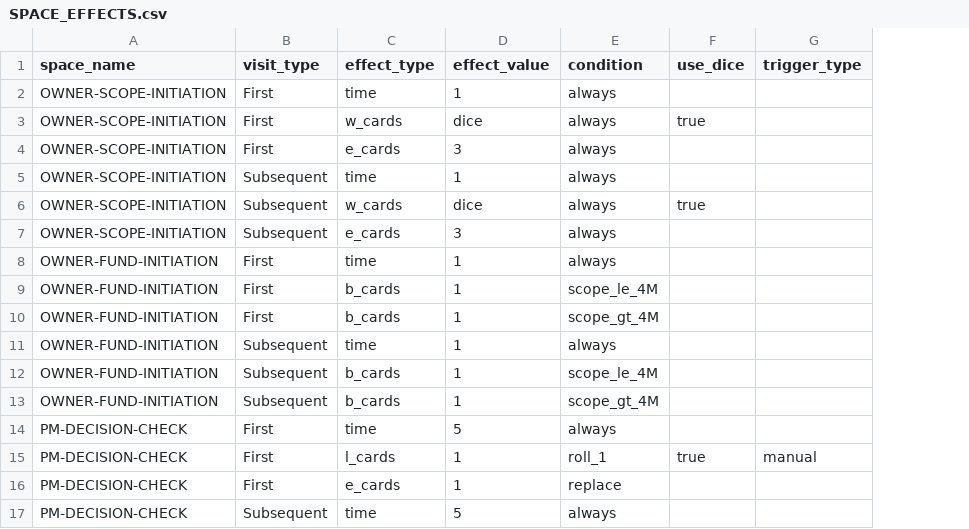
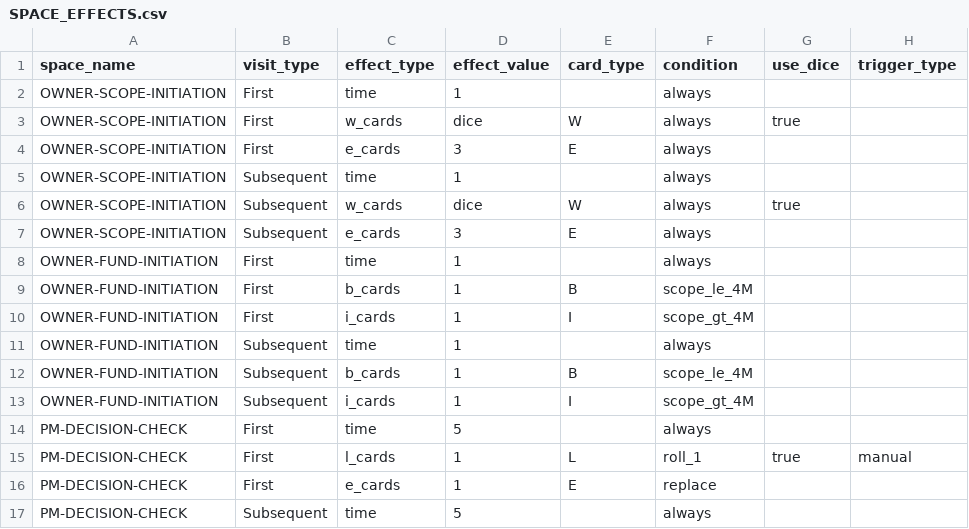
Before and after one commit to tomaszsb/code2026, a CSV file: game/data/SPACE_EFFECTS.csv, drawn as a sheet; only a part is shown; the diff names each change by its address in the sheet, - before the commit and + after, or states it on an @@ line.

Commit message:
feat: Implement unified card drawing UX and fix core game mechanics
This commit introduces a unified card drawing experience, ensuring all drawn cards are acknowledged by the player, and resolves several critical bugs related to card drawing, scope management, and player actions.

Key features and fixes:

- **Unified Card Drawing UX:**
  - All drawn cards (Immediate and Player Controlled) now go through a `CardAcknowledgmentModal`.
  - `CardAcknowledgmentModal` enhanced with visual transitions, card flip animation, contextual messages, and dynamic button text.
  - Card drawing events are logged to the `ResultsPanel`.

- **Core Game Mechanics Fixes:**
  - **Comprehensive Deck Management:** Implemented a robust system for unique card draws, separate decks per type, and proper reshuffling.
  - **Conditional Card Drawing (B/I cards):** Fixed logic to ensure only one card (Bank or Investment) is drawn based on project scope, resolving unintended multiple draws.
  - **Worktype (W) Card Scope:** Correctly updates player's project scope for W cards, resolving previous display and calculation issues.
  - **Expeditor (E) Card Scope Preservation:** Fixed data loss where project scope was reset when E cards are drawn.
  - **Player-Initiated Funding Card Draw:** Implemented a button in `CardActionsSection` to trigger funding card draws, replacing automatic draws.
  - **Funding Button Persistence:** Fixed button reappearance after use by tracking `fundingCardDrawnForSpace` and `spaceActionsCompleted`.
  - **"End Turn" Counter:** Drawing a funding card now correctly advances the turn counter.

- **Documentation Updates:**
  - `CLAUDE.md`, `DEVELOPMENT.md`, `GEMINI.md` updated to reflect recent work and architectural changes.

```diff
--- a/game/data/SPACE_EFFECTS.csv
+++ b/game/data/SPACE_EFFECTS.csv
+column E (card_type), rows 3-16: W | E |  | W | E |  | B | I |  | B | I |  | L | E
-C10 (effect_type): b_cards
+C10 (effect_type): i_cards
-C13 (effect_type): b_cards
+C13 (effect_type): i_cards
```
Also changed, not shown: 14 other files.
